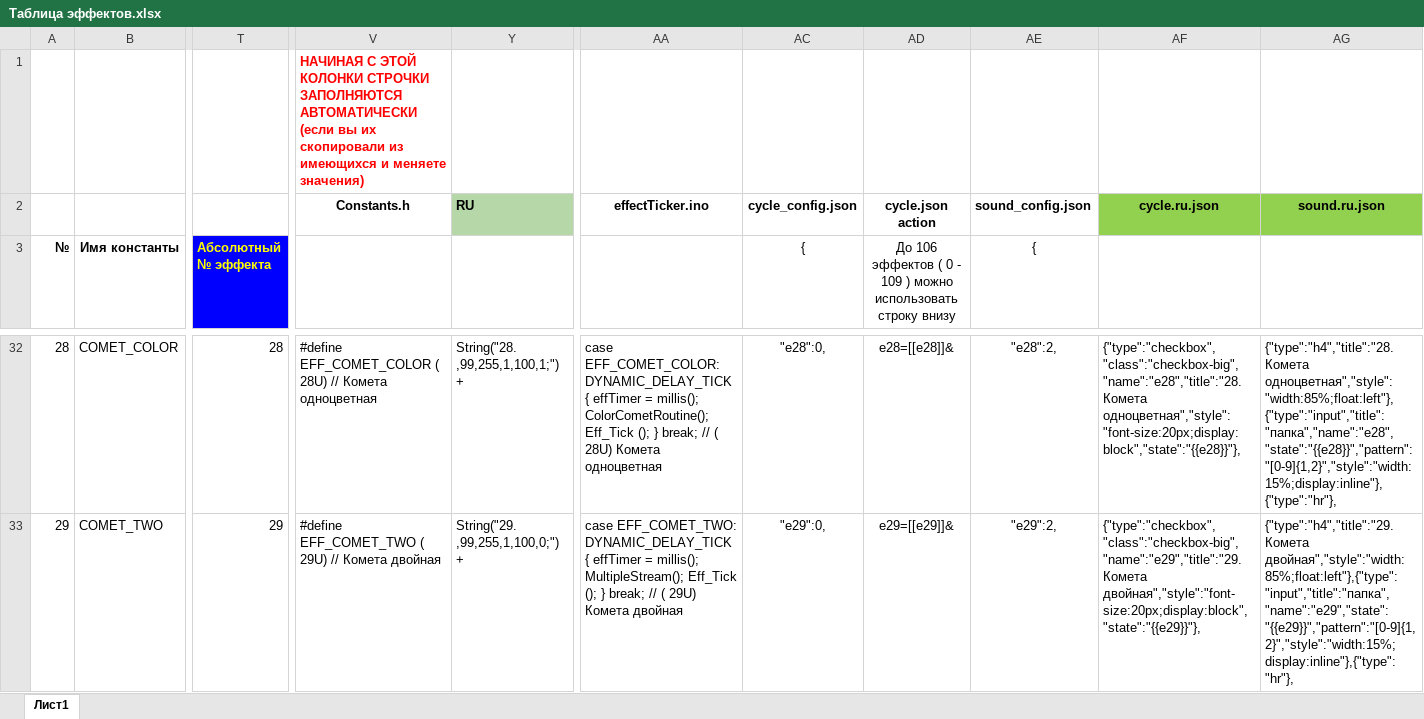
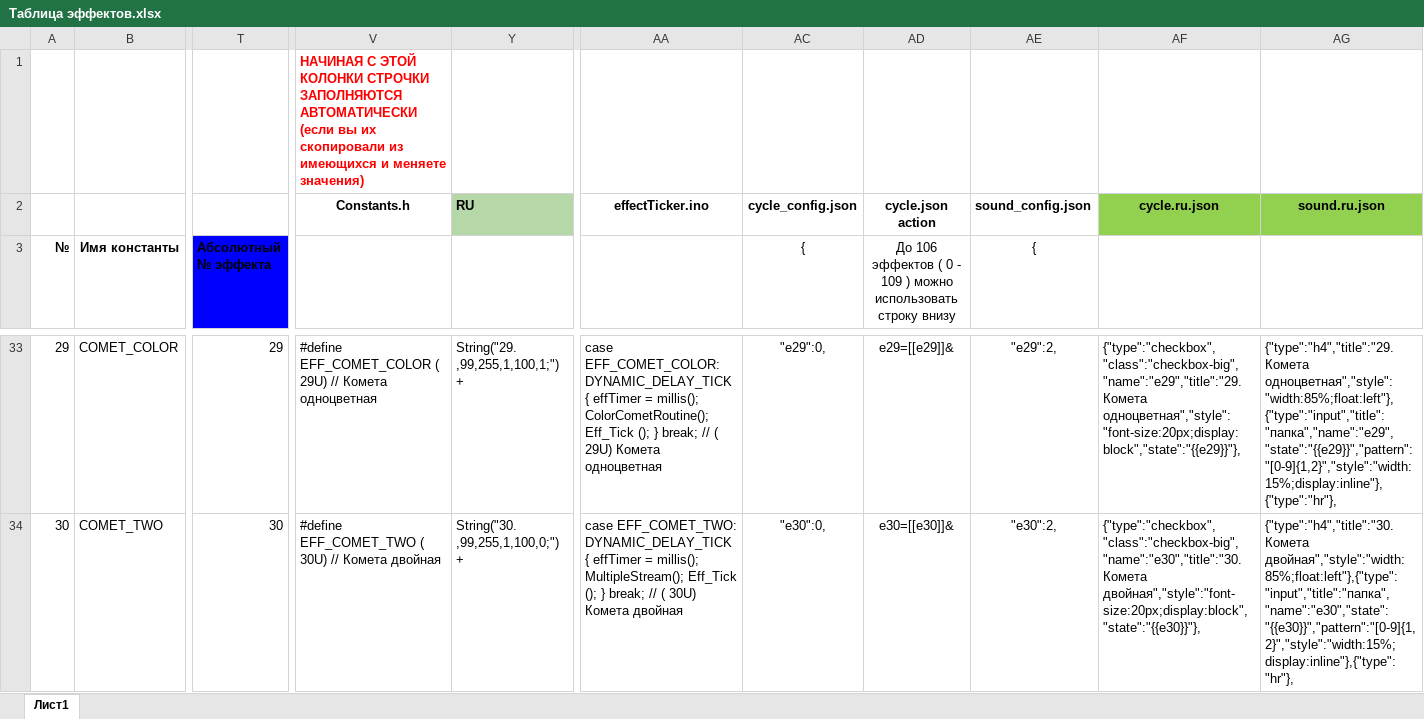
Before and after one commit to gritaro/FieryLedLamp_New_WEB, an Excel workbook: FieryLedLamp_New_WEB/Таблица эффектов.xlsx, sheet Лист1, drawn as a sheet; only a part is shown, gaps mark what is left out; values as stored, in another font and other column widths than the file's, no borders; addresses are those after the commit; the diff covers the shown part only; the diff names each change by its address in the sheet, - before the commit and + after, or states it on an @@ line.

```diff
--- a/FieryLedLamp_New_WEB/Таблица эффектов.xlsx (sheet Лист1)
+++ b/FieryLedLamp_New_WEB/Таблица эффектов.xlsx (sheet Лист1)
-T3 text colour: #FFFF00
+T3 text colour: black
@@ column A (№) renumbered between rows 29 and 122 @@
-T33 (Абсолютный № эффекта): 28
+T33 (Абсолютный № эффекта): 29
-V33: …EFF_COMET_COLOR ( 28U) // Комета…
+V33: …EFF_COMET_COLOR ( 29U) // Комета…
-Y33: String("28. ,99,255,1,100,1;") +
+Y33: String("29. ,99,255,1,100,1;") +
-AA33: …// ( 28U) Комета одноцветная
+AA33: …// ( 29U) Комета одноцветная
-AC33 ({): "e28":0,
+AC33 ({): "e29":0,
-AD33: e28=[[e28]]&
+AD33: e29=[[e29]]&
-AE33 ({): "e28":2,
+AE33 ({): "e29":2,
-AF33: {"type":"checkbox","class":"checkbox-big","name":"e28","title":"28. Комета одноцветная","style":"font-size:20px;display:block","state":"{{e28}}"},
+AF33: {"type":"checkbox","class":"checkbox-big","name":"e29","title":"29. Комета одноцветная","style":"font-size:20px;display:block","state":"{{e29}}"},
-AG33: {"type":"h4","title":"28. Комета одноцветная","style":"width:85%;float:left"},{"type":"input","title":"папка","name":"e28","state":"{{e28}}","pattern":"[0-9]{1,2}","style":"width:15%;display:inline"},{"type":"hr"},
+AG33: {"type":"h4","title":"29. Комета одноцветная","style":"width:85%;float:left"},{"type":"input","title":"папка","name":"e29","state":"{{e29}}","pattern":"[0-9]{1,2}","style":"width:15%;display:inline"},{"type":"hr"},
-T34 (Абсолютный № эффекта): 29
+T34 (Абсолютный № эффекта): 30
-V34: …EFF_COMET_TWO ( 29U) // Комета…
+V34: …EFF_COMET_TWO ( 30U) // Комета…
-Y34: String("29. ,99,255,1,100,0;") +
+Y34: String("30. ,99,255,1,100,0;") +
-AA34: …// ( 29U) Комета двойная
+AA34: …// ( 30U) Комета двойная
-AC34 ({): "e29":0,
+AC34 ({): "e30":0,
-AD34: e29=[[e29]]&
+AD34: e30=[[e30]]&
-AE34 ({): "e29":2,
+AE34 ({): "e30":2,
-AF34: {"type":"checkbox","class":"checkbox-big","name":"e29","title":"29. Комета двойная","style":"font-size:20px;display:block","state":"{{e29}}"},
+AF34: {"type":"checkbox","class":"checkbox-big","name":"e30","title":"30. Комета двойная","style":"font-size:20px;display:block","state":"{{e30}}"},
-AG34: {"type":"h4","title":"29. Комета двойная","style":"width:85%;float:left"},{"type":"input","title":"папка","name":"e29","state":"{{e29}}","pattern":"[0-9]{1,2}","style":"width:15%;display:inline"},{"type":"hr"},
+AG34: {"type":"h4","title":"30. Комета двойная","style":"width:85%;float:left"},{"type":"input","title":"папка","name":"e30","state":"{{e30}}","pattern":"[0-9]{1,2}","style":"width:15%;display:inline"},{"type":"hr"},
```
Also changed, not shown: 6 added rows, 7 removed rows, 1021 edited cells and cell formats elsewhere in this sheet, formulas that keep their value, hidden cells, 41 other files.
